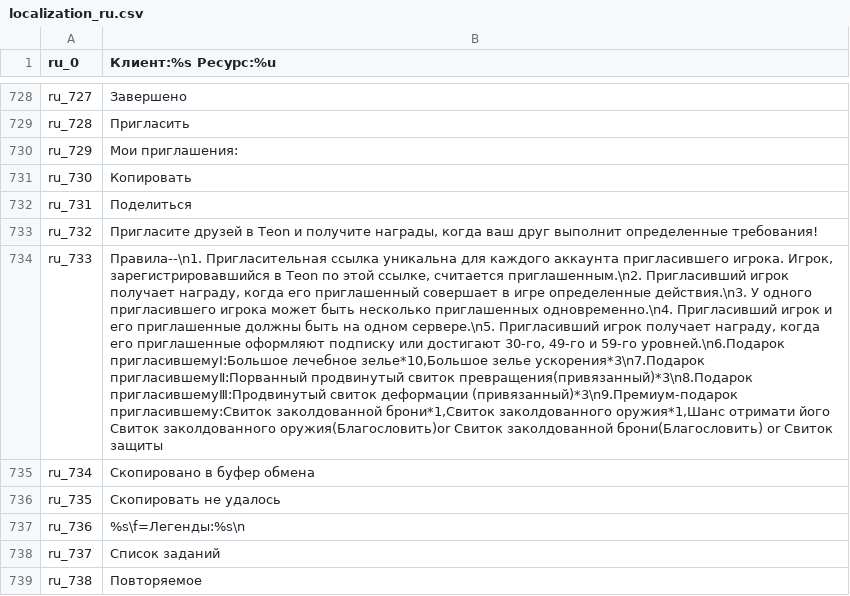
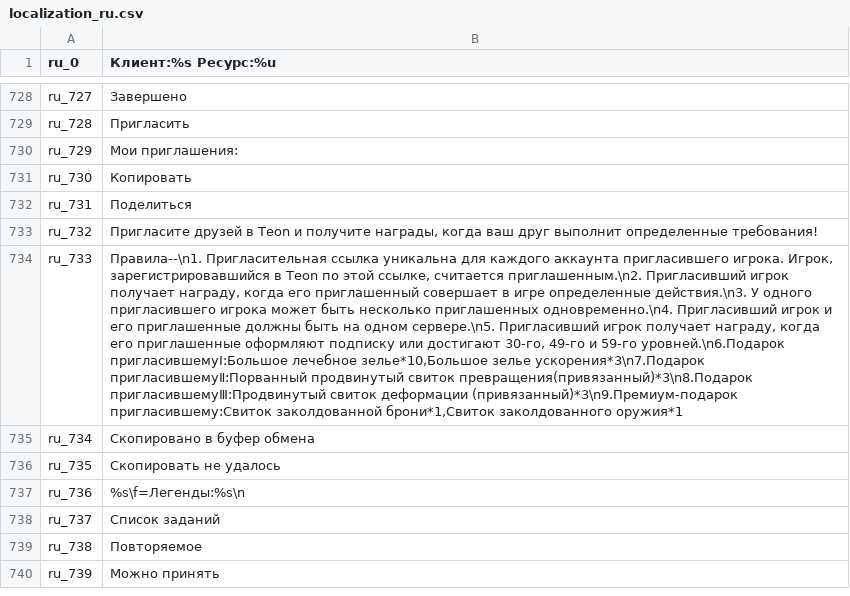
Before and after one commit to oberon-wu/teon-lang, a CSV file: localization/localization_ru.csv, drawn as a sheet; only a part is shown, gaps mark what is left out; the shorter side is filled out with more unchanged rows; the diff names each change by its address in the sheet, - before the commit and + after, or states it on an @@ line.

```diff
--- a/localization/localization_ru.csv
+++ b/localization/localization_ru.csv
-B734 (Клиент:%s Ресурс:%u): …брони*1,Свиток заколдованного оружия*1,Шанс отримати його Свиток заколдованного оружия(Благословить)or Свиток заколдованной брони(Благословить) or Свиток защиты
+B734 (Клиент:%s Ресурс:%u): …брони*1,Свиток заколдованного оружия*1
```
Also changed, not shown: localization/localization_de.csv, localization/localization_es.csv, 6 other files.
